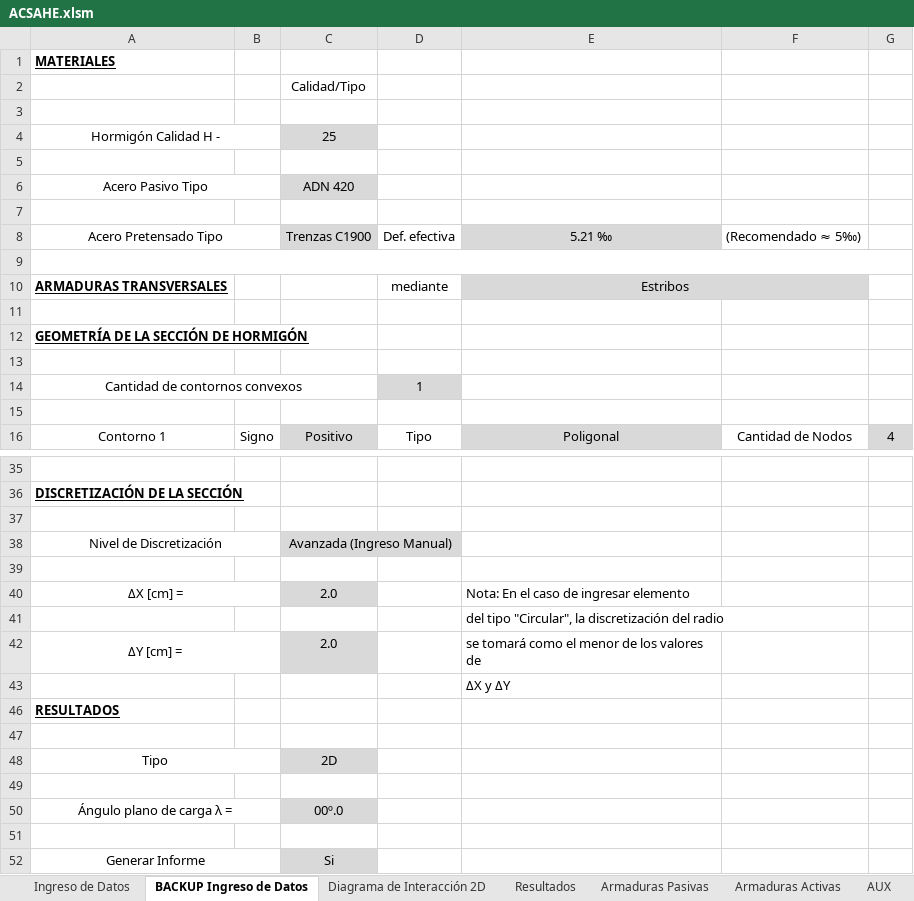
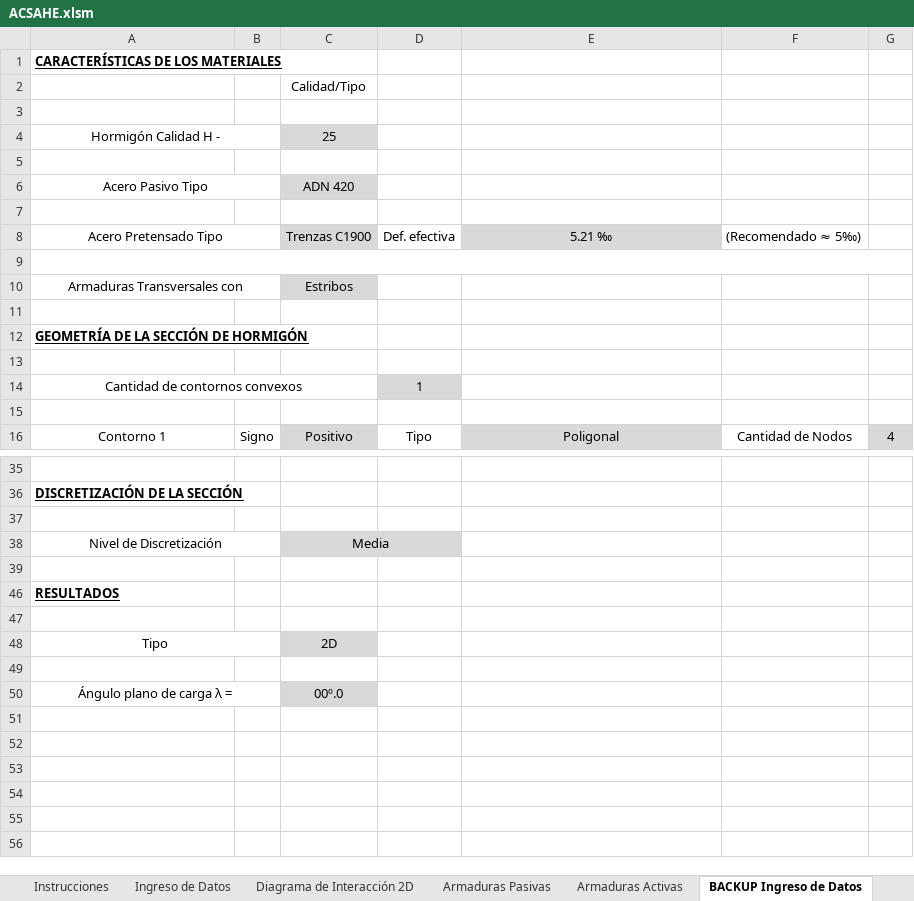
Before and after one commit to Facundo-Pfeffer/ACSAHE, an Excel workbook: ACSAHE.xlsm, sheet BACKUP Ingreso de Datos, drawn as a sheet; only a part is shown, gaps mark what is left out; values as stored, in another font and other column widths than the file's, no borders; charts and pictures not drawn; removed rows and columns are numbered as before the commit, all else as after; the diff names each change by its address in the sheet, - before the commit and + after, or states it on an @@ line.

```diff
--- a/ACSAHE.xlsm (sheet BACKUP Ingreso de Datos)
+++ b/ACSAHE.xlsm (sheet BACKUP Ingreso de Datos)
-sheet tab: Resultados
+sheet tab: Instrucciones
@@ sheet tab order changed: Instrucciones | Ingreso de Datos | Diagrama de Interacción 2D | Armaduras Pasivas | Armaduras Activas | BACKUP Ingreso de Datos @@
-A1: MATERIALES
+A1: CARACTERÍSTICAS DE LOS MATERIALES
-row 10: ARMADURAS TRANSVERSALES |  |  | mediante | Estribos
+row 10: Armaduras Transversales con |  | Estribos
-C38: Avanzada (Ingreso Manual)
+C38: Media
@@ row 40 hidden: ΔX [cm] = |  | 2.0 |  | Nota: En el caso de ingresar elemento @@
@@ row 41 hidden:  |  |  |  | del tipo "Circular", la discretización del radio @@
@@ row 42 hidden: ΔY [cm] = |  | 2.0 |  | se tomará como el menor de los valores de @@
@@ row 43 hidden:  |  |  |  | ΔX y ΔY @@
-row 51: (empty)
-row 52: Generar Informe |  | Si
```
Also changed, not shown: sheet Diagrama de Interacción 2D, sheet Ingreso de Datos, formulas that keep their value, hidden cells, charts or pictures, 3 other files.
